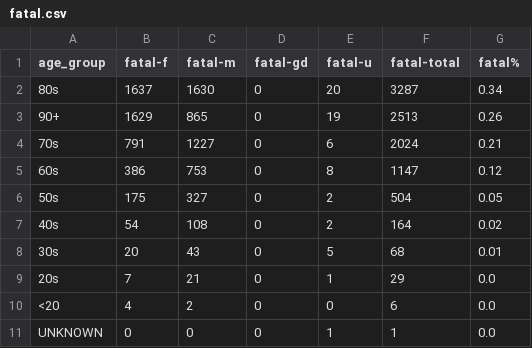
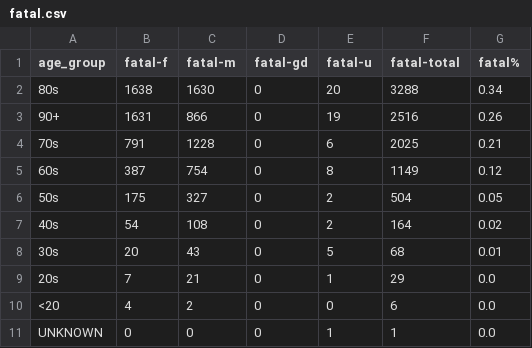
Before and after one commit to tamccullough/covon, a CSV file: datasets/2021/fatal.csv, drawn as a sheet.

```diff
--- a/datasets/2021/fatal.csv
+++ b/datasets/2021/fatal.csv
@@ -1,6 +1,6 @@
 age_group,fatal-f,fatal-m,fatal-gd,fatal-u,fatal-total,fatal%
-80s,1637,1630,0,20,3287,0.34
-90+,1629,865,0,19,2513,0.26
-70s,791,1227,0,6,2024,0.21
-60s,386,753,0,8,1147,0.12
+80s,1638,1630,0,20,3288,0.34
+90+,1631,866,0,19,2516,0.26
+70s,791,1228,0,6,2025,0.21
+60s,387,754,0,8,1149,0.12
 50s,175,327,0,2,504,0.05
```
Also changed, not shown: datasets/2021/age_groups_recent.csv, datasets/2021/all_cases.csv, 7 other files.
